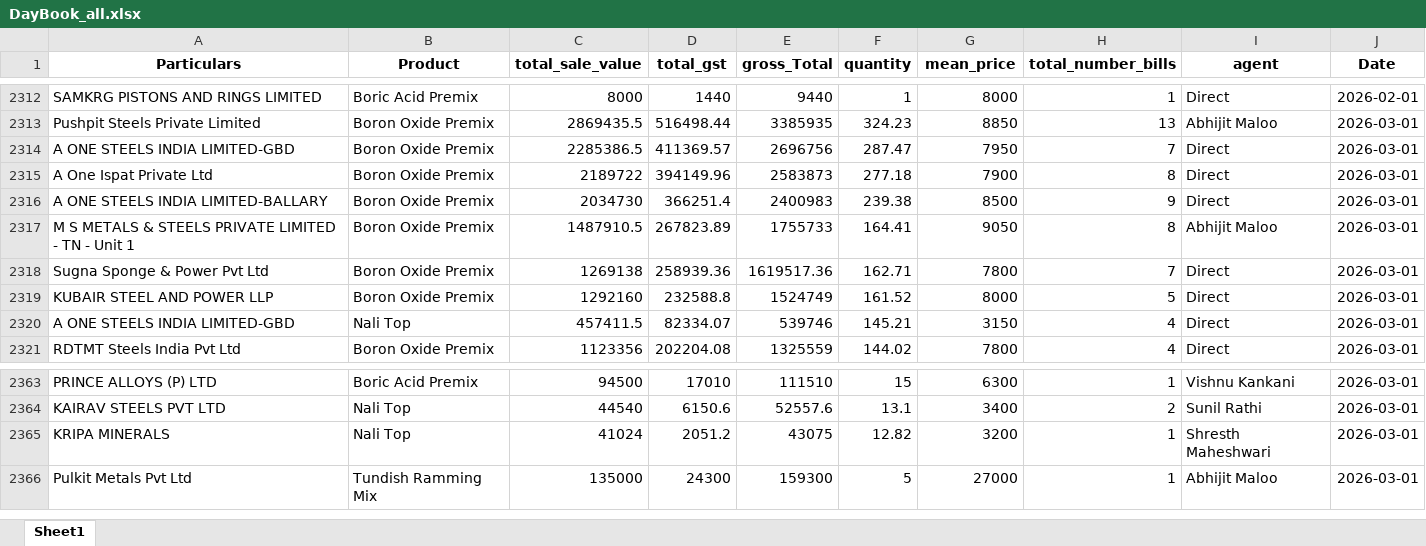
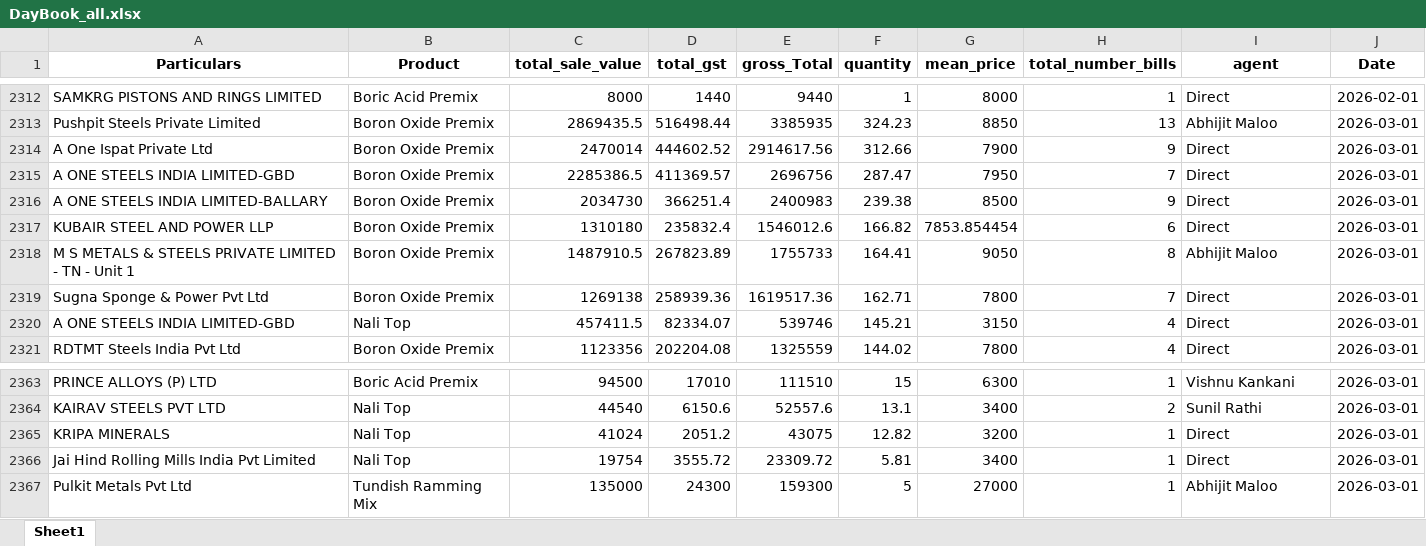
Before and after one commit to obhutara/SalesDashboard, an Excel workbook: src/DayBook_all.xlsx, sheet Sheet1, drawn as a sheet; only a part is shown, gaps mark what is left out; values as stored, in another font and other column widths than the file's, no borders; removed rows and columns are numbered as before the commit, all else as after; the diff names each change by its address in the sheet, - before the commit and + after, or states it on an @@ line.

```diff
--- a/src/DayBook_all.xlsx (sheet Sheet1)
+++ b/src/DayBook_all.xlsx (sheet Sheet1)
+row 2314: A One Ispat Private Ltd | Boron Oxide Premix | 2470014 | 444602.52 | 2914617.56 | 312.66 | 7900 | 9 | Direct | 2026-03-01
-row 2315: A One Ispat Private Ltd | Boron Oxide Premix | 2189722 | 394149.96 | 2583873 | 277.18 | 7900 | 8 | Direct | 2026-03-01
+row 2317: KUBAIR STEEL AND POWER LLP | Boron Oxide Premix | 1310180 | 235832.4 | 1546012.6 | 166.82 | 7853.854454 | 6 | Direct | 2026-03-01
-row 2319: KUBAIR STEEL AND POWER LLP | Boron Oxide Premix | 1292160 | 232588.8 | 1524749 | 161.52 | 8000 | 5 | Direct | 2026-03-01
-I2365 (agent): Shresth Maheshwari
+I2365 (agent): Direct
+row 2366: Jai Hind Rolling Mills India Pvt Limited | Nali Top | 19754 | 3555.72 | 23309.72 | 5.81 | 3400 | 1 | Direct | 2026-03-01
```
Also changed, not shown: src/customers.xlsx.
